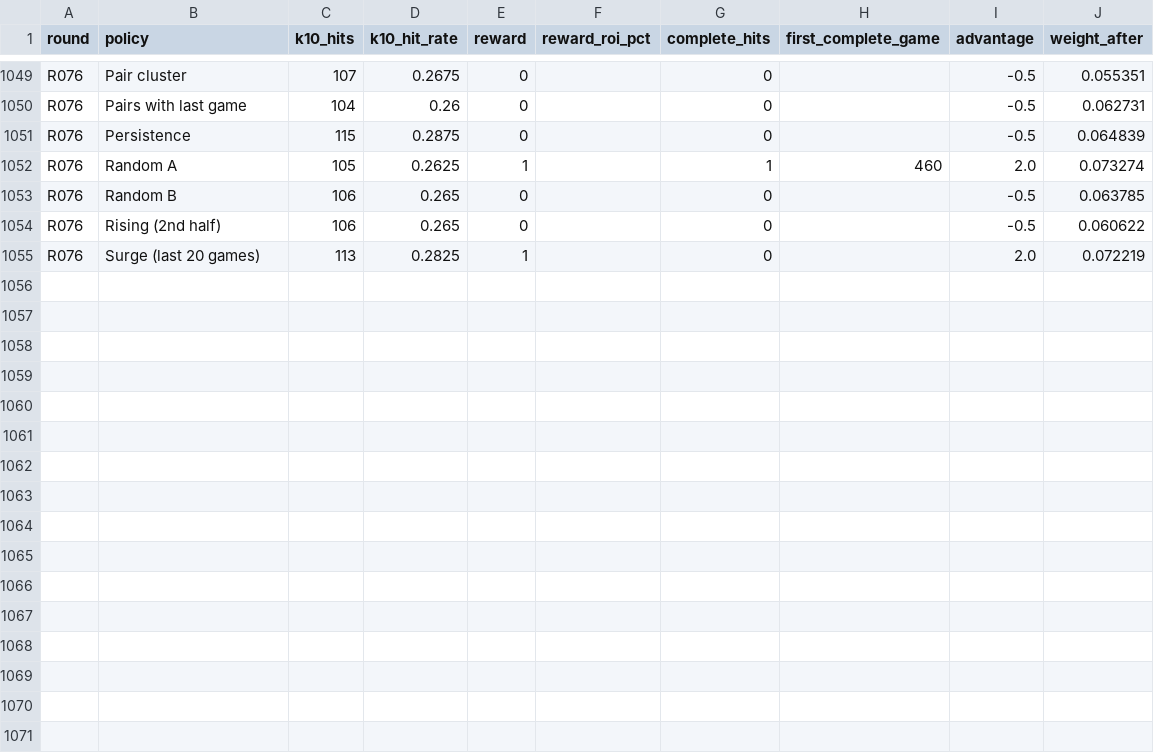
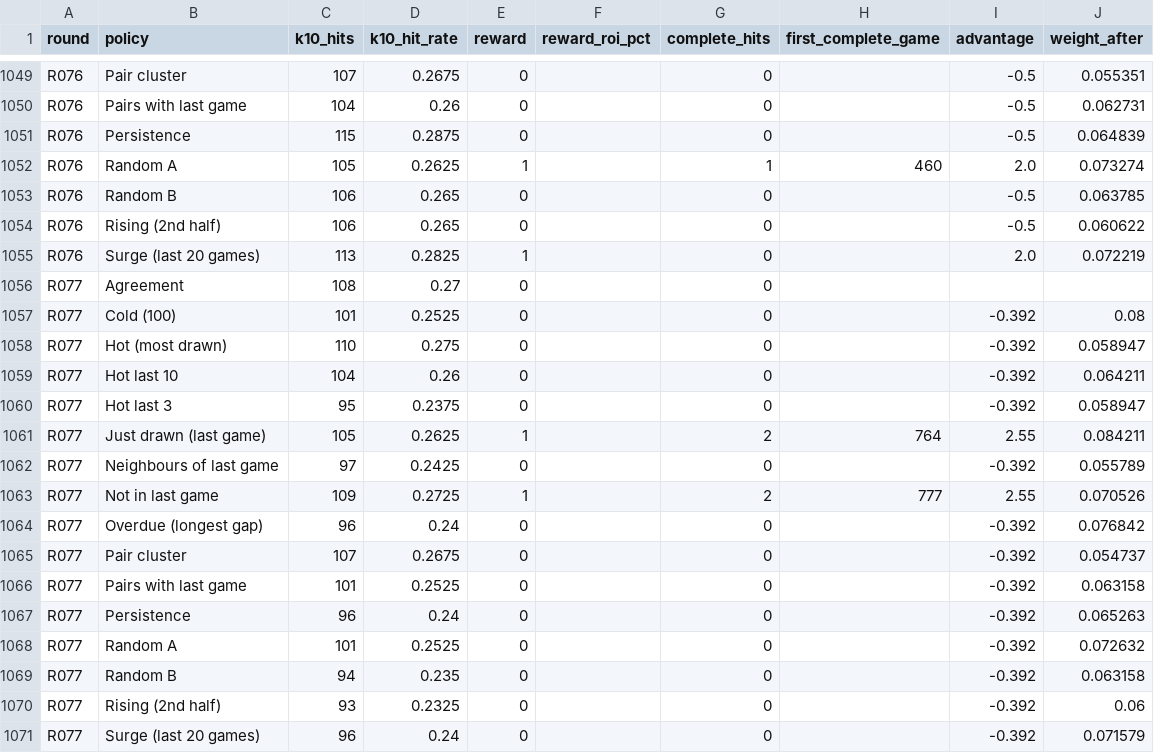
Before and after one commit to daryl01777-stack/keno-data, a CSV file: ledger/leaderboard.csv, drawn as a sheet; only a part is shown, gaps mark what is left out.

```diff
--- a/ledger/leaderboard.csv
+++ b/ledger/leaderboard.csv
@@ -1055 +1055,17 @@ R076,Rising (2nd half),106,0.265,0,,0,,-0.5,0.060622
 R076,Surge (last 20 games),113,0.2825,1,,0,,2.0,0.072219
+R077,Agreement,108,0.27,0,,0,,,
+R077,Cold (100),101,0.2525,0,,0,,-0.392,0.08
+R077,Hot (most drawn),110,0.275,0,,0,,-0.392,0.058947
+R077,Hot last 10,104,0.26,0,,0,,-0.392,0.064211
+R077,Hot last 3,95,0.2375,0,,0,,-0.392,0.058947
+R077,Just drawn (last game),105,0.2625,1,,2,764,2.55,0.084211
+R077,Neighbours of last game,97,0.2425,0,,0,,-0.392,0.055789
+R077,Not in last game,109,0.2725,1,,2,777,2.55,0.070526
+R077,Overdue (longest gap),96,0.24,0,,0,,-0.392,0.076842
+R077,Pair cluster,107,0.2675,0,,0,,-0.392,0.054737
+R077,Pairs with last game,101,0.2525,0,,0,,-0.392,0.063158
+R077,Persistence,96,0.24,0,,0,,-0.392,0.065263
+R077,Random A,101,0.2525,0,,0,,-0.392,0.072632
+R077,Random B,94,0.235,0,,0,,-0.392,0.063158
+R077,Rising (2nd half),93,0.2325,0,,0,,-0.392,0.06
+R077,Surge (last 20 games),96,0.24,0,,0,,-0.392,0.071579
```
Also changed, not shown: ledger/aibuilds.csv, ledger/aipick.csv, 7 other files.
